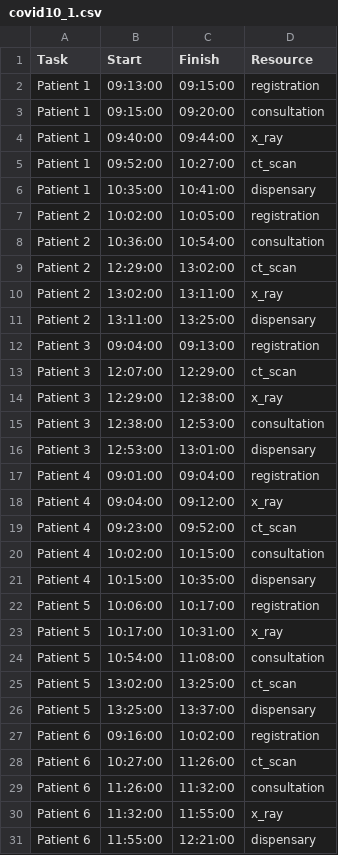
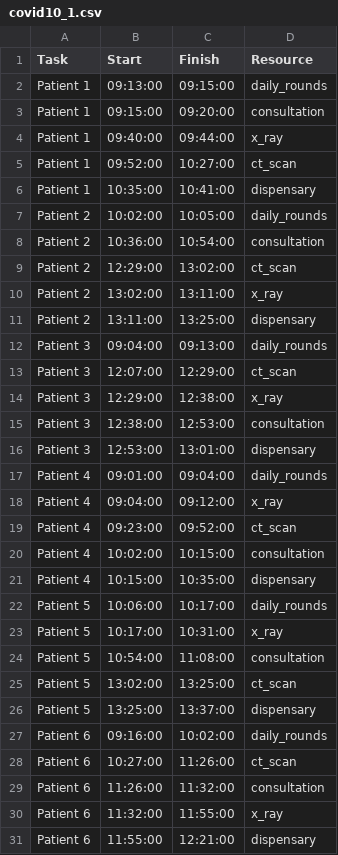
Before and after one commit to kenghweeng/Code_NoClue, a CSV file: JSS/schedules/covid10_1.csv, drawn as a sheet; only a part is shown; the diff covers the shown part only.

Commit message:
Edited registration -> daily rounds

```diff
--- a/JSS/schedules/covid10_1.csv
+++ b/JSS/schedules/covid10_1.csv
@@ -1,3 +1,3 @@
 Task,Start,Finish,Resource
-Patient 1,09:13:00,09:15:00,registration
+Patient 1,09:13:00,09:15:00,daily_rounds
 Patient 1,09:15:00,09:20:00,consultation
@@ -6,3 +6,3 @@ Patient 1,09:52:00,10:27:00,ct_scan
 Patient 1,10:35:00,10:41:00,dispensary
-Patient 2,10:02:00,10:05:00,registration
+Patient 2,10:02:00,10:05:00,daily_rounds
 Patient 2,10:36:00,10:54:00,consultation
@@ -11,3 +11,3 @@ Patient 2,13:02:00,13:11:00,x_ray
 Patient 2,13:11:00,13:25:00,dispensary
-Patient 3,09:04:00,09:13:00,registration
+Patient 3,09:04:00,09:13:00,daily_rounds
 Patient 3,12:07:00,12:29:00,ct_scan
@@ -16,3 +16,3 @@ Patient 3,12:38:00,12:53:00,consultation
 Patient 3,12:53:00,13:01:00,dispensary
-Patient 4,09:01:00,09:04:00,registration
+Patient 4,09:01:00,09:04:00,daily_rounds
 Patient 4,09:04:00,09:12:00,x_ray
@@ -21,3 +21,3 @@ Patient 4,10:02:00,10:15:00,consultation
 Patient 4,10:15:00,10:35:00,dispensary
-Patient 5,10:06:00,10:17:00,registration
+Patient 5,10:06:00,10:17:00,daily_rounds
 Patient 5,10:17:00,10:31:00,x_ray
@@ -26,3 +26,3 @@ Patient 5,13:02:00,13:25:00,ct_scan
 Patient 5,13:25:00,13:37:00,dispensary
-Patient 6,09:16:00,10:02:00,registration
+Patient 6,09:16:00,10:02:00,daily_rounds
 Patient 6,10:27:00,11:26:00,ct_scan
```
Also changed, not shown: 4 edited cells elsewhere in this file, JSS/schedules/covid15_1.csv, JSS/schedules/covid20_1.csv, 13 other files.
